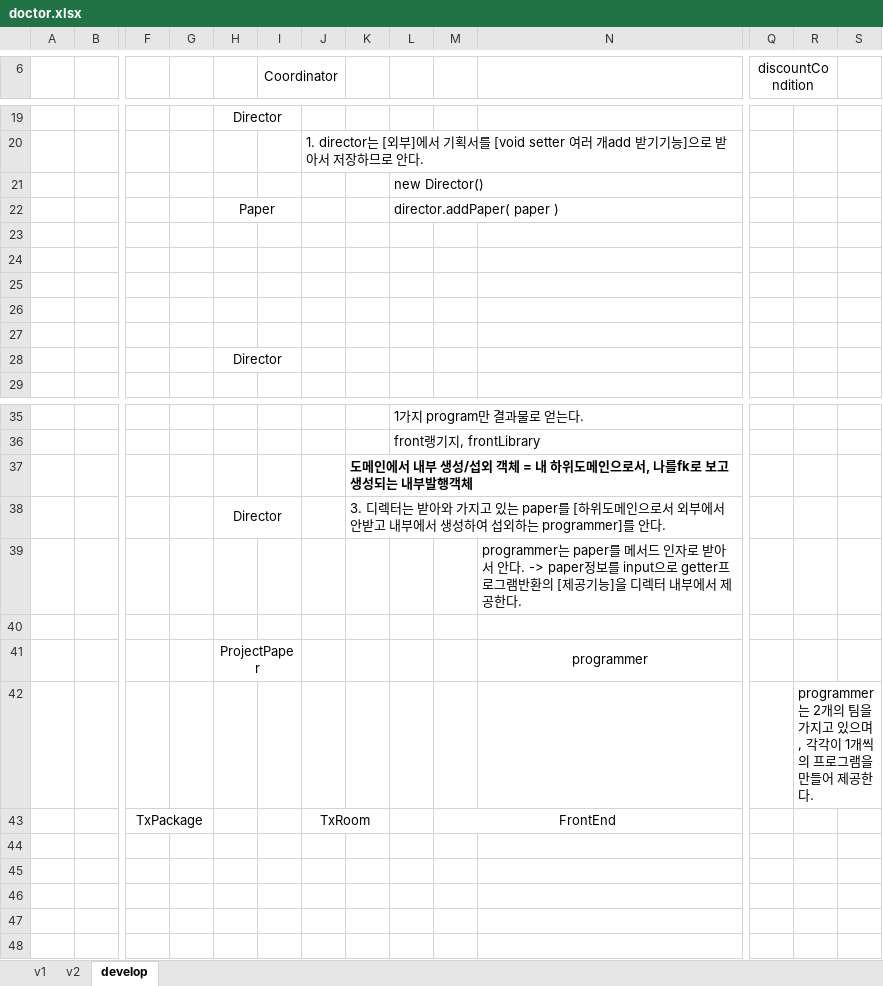
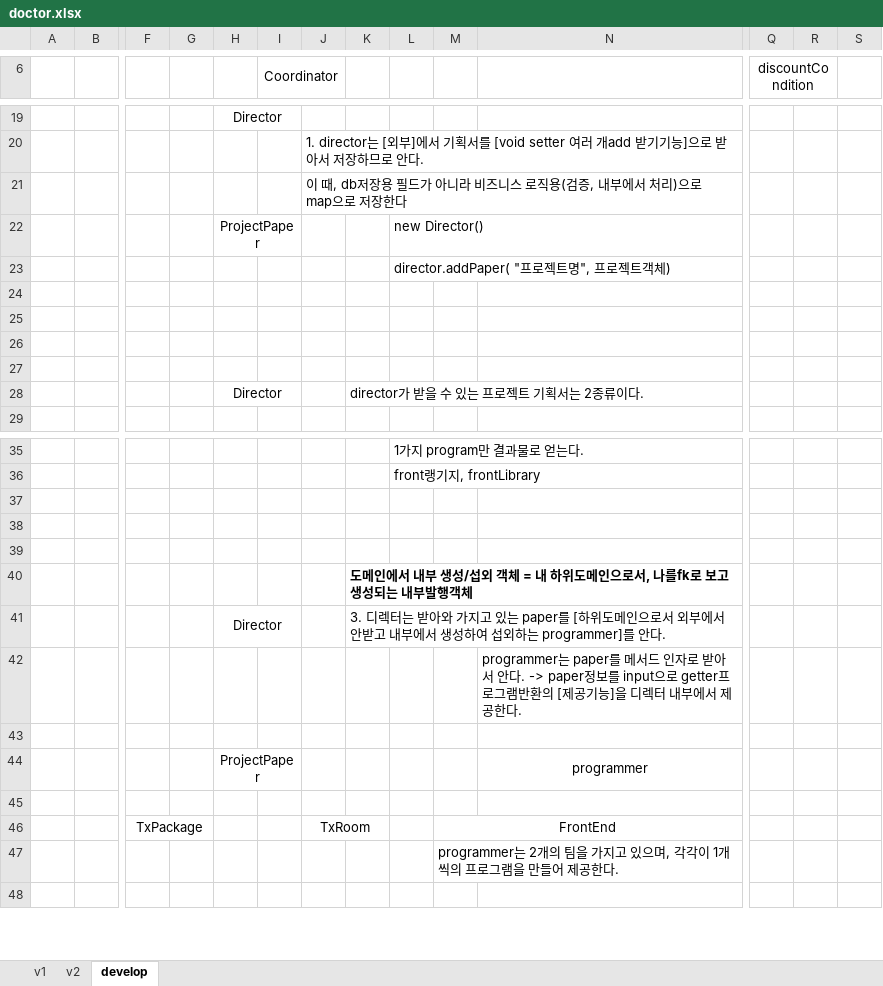
Before and after one commit to is2js/HospitalPackageManager, an Excel workbook: docs/doctor.xlsx, sheet develop, drawn as a sheet; only a part is shown, gaps mark what is left out; values as stored, in another font and other column widths than the file's, no borders; charts and pictures not drawn; removed rows and columns are numbered as before the commit, all else as after; rows hold the shown columns only; the diff names each change by its address in the sheet, - before the commit and + after, or states it on an @@ line.

Commit message:
feat(Director#runProjectPaper): 시나리오 작성

```diff
--- a/docs/doctor.xlsx (sheet develop)
+++ b/docs/doctor.xlsx (sheet develop)
+row 21:  |  |  |  |  |  | 이 때, db저장용 필드가 아니라 비즈니스 로직용(검증, 내부에서 처리)으로 map으로 저장한다
+row 22:  |  |  |  | ProjectPaper |  |  |  | new Director()
-L23: new Director()
+L23: director.addPaper( "프로젝트명", 프로젝트객체)
-row 22:  |  |  |  | Paper |  |  |  | director.addPaper( paper )
-row 28: (empty)
+row 28:  |  |  |  | Director |  |  | director가 받을 수 있는 프로젝트 기획서는 2종류이다.
+H28:I28 merged
-row 28:  |  |  |  | Director
+row 37: (empty)
+row 38: (empty)
+row 39: (empty)
-R45: programmer는 2개의 팀을 가지고 있으며, 각각이 1개씩의 프로그램을 만들어 제공한다.
+R45: (empty)
-M47: (empty)
+M47: programmer는 2개의 팀을 가지고 있으며, 각각이 1개씩의 프로그램을 만들어 제공한다.
-row 45: (empty)
-row 46: (empty)
-row 47: (empty)
```
Also changed, not shown: charts or pictures, 12 other files.
